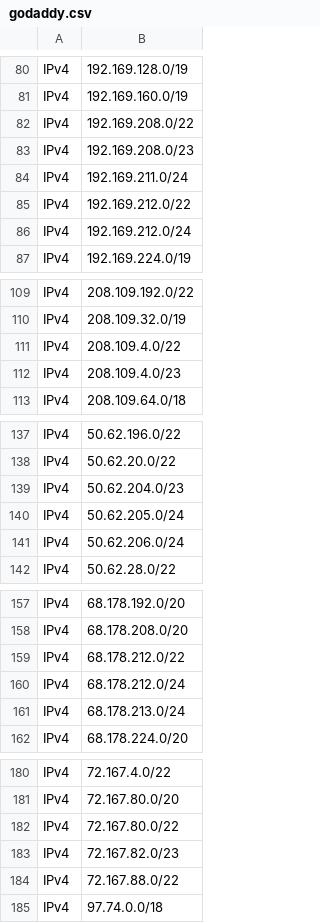
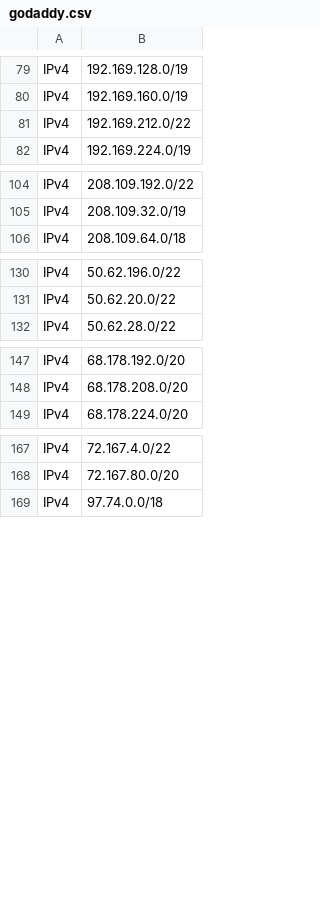
Before and after one commit to disposable/cloud-ip-ranges, a CSV file: csv/godaddy.csv, drawn as a sheet; only a part is shown, gaps mark what is left out; the diff covers the shown part only.

```diff
--- a/csv/godaddy.csv
+++ b/csv/godaddy.csv
@@ -81,7 +80,3 @@ IPv4,192.169.128.0/19
 IPv4,192.169.160.0/19
-IPv4,192.169.208.0/22
-IPv4,192.169.208.0/23
-IPv4,192.169.211.0/24
 IPv4,192.169.212.0/22
-IPv4,192.169.212.0/24
 IPv4,192.169.224.0/19
@@ -110,4 +105,2 @@ IPv4,208.109.192.0/22
 IPv4,208.109.32.0/19
-IPv4,208.109.4.0/22
-IPv4,208.109.4.0/23
 IPv4,208.109.64.0/18
@@ -138,5 +131,2 @@ IPv4,50.62.196.0/22
 IPv4,50.62.20.0/22
-IPv4,50.62.204.0/23
-IPv4,50.62.205.0/24
-IPv4,50.62.206.0/24
 IPv4,50.62.28.0/22
@@ -158,5 +148,2 @@ IPv4,68.178.192.0/20
 IPv4,68.178.208.0/20
-IPv4,68.178.212.0/22
-IPv4,68.178.212.0/24
-IPv4,68.178.213.0/24
 IPv4,68.178.224.0/20
@@ -181,5 +168,2 @@ IPv4,72.167.4.0/22
 IPv4,72.167.80.0/20
-IPv4,72.167.80.0/22
-IPv4,72.167.82.0/23
-IPv4,72.167.88.0/22
 IPv4,97.74.0.0/18
```
Also changed, not shown: 1 added row and 2 removed rows elsewhere in this file, csv/alibaba.csv, csv/aws.csv, 15 other files.
